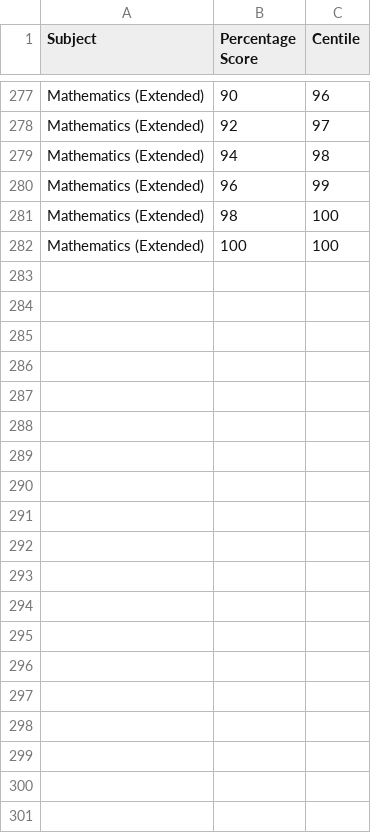
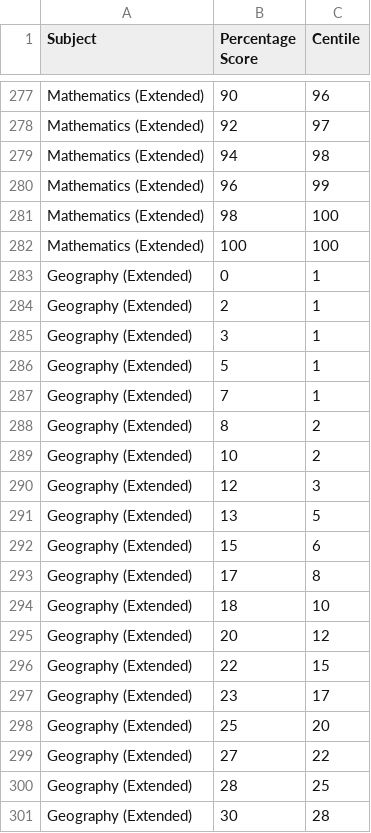
Before and after one commit to otaconon/matury, a CSV file: data/matura_centyle_2023.csv, drawn as a sheet; only a part is shown, gaps mark what is left out; the diff covers the shown part only.

```diff
--- a/data/matura_centyle_2023.csv
+++ b/data/matura_centyle_2023.csv
@@ -282,0 +283,19 @@ Subject,Percentage Score,Centile
+Geography (Extended),0,1
+Geography (Extended),2,1
+Geography (Extended),3,1
+Geography (Extended),5,1
+Geography (Extended),7,1
+Geography (Extended),8,2
+Geography (Extended),10,2
+Geography (Extended),12,3
+Geography (Extended),13,5
+Geography (Extended),15,6
+Geography (Extended),17,8
+Geography (Extended),18,10
+Geography (Extended),20,12
+Geography (Extended),22,15
+Geography (Extended),23,17
+Geography (Extended),25,20
+Geography (Extended),27,22
+Geography (Extended),28,25
+Geography (Extended),30,28
```
Also changed, not shown: 42 added rows elsewhere in this file, data/matura_centyle_2024.csv, data/matura_centyle_2025.csv, 3 other files.
